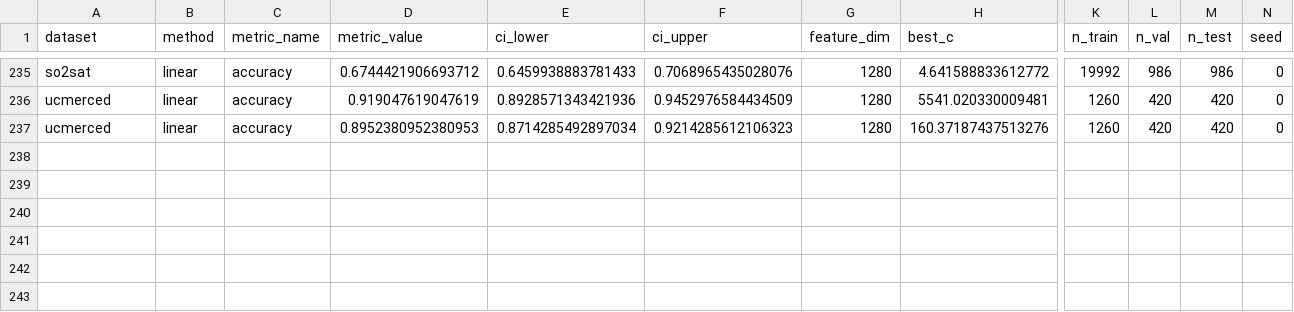
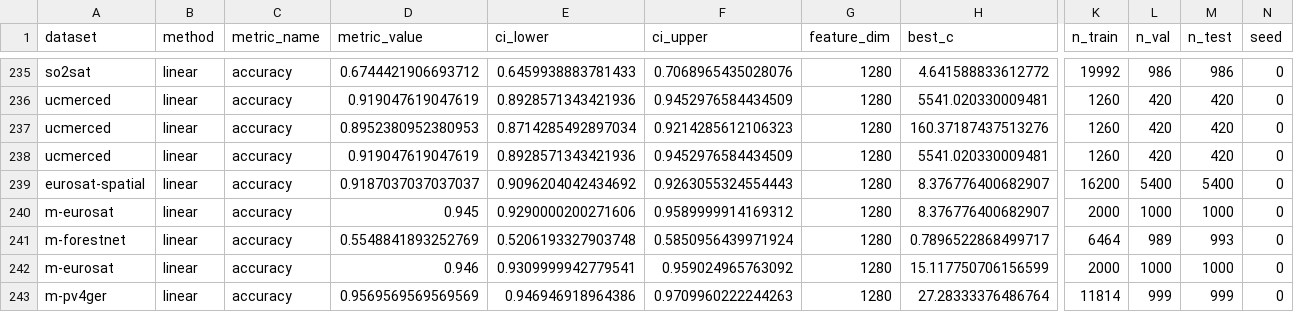
Before and after one commit to torchgeo/geo-eval-harness, a CSV file: results/models/tt_prithvi_eo_v2_600.csv, drawn as a sheet; only a part is shown, gaps mark what is left out; rows hold the shown columns only; the diff names each change by its address in the sheet, - before the commit and + after, or states it on an @@ line.

```diff
--- a/results/models/tt_prithvi_eo_v2_600.csv
+++ b/results/models/tt_prithvi_eo_v2_600.csv
+row 238: ucmerced | linear | accuracy | 0.919047619047619 | 0.8928571343421936 | 0.9452976584434509 | 1280 | 5541.020330009481 | 1260 | 420 | 420 | 0
+row 239: eurosat-spatial | linear | accuracy | 0.9187037037037037 | 0.9096204042434692 | 0.9263055324554443 | 1280 | 8.376776400682907 | 16200 | 5400 | 5400 | 0
+row 240: m-eurosat | linear | accuracy | 0.945 | 0.9290000200271606 | 0.9589999914169312 | 1280 | 8.376776400682907 | 2000 | 1000 | 1000 | 0
+row 241: m-forestnet | linear | accuracy | 0.5548841893252769 | 0.5206193327903748 | 0.5850956439971924 | 1280 | 0.7896522868499717 | 6464 | 989 | 993 | 0
+row 242: m-eurosat | linear | accuracy | 0.946 | 0.9309999942779541 | 0.959024965763092 | 1280 | 15.117750706156599 | 2000 | 1000 | 1000 | 0
+row 243: m-pv4ger | linear | accuracy | 0.9569569569569569 | 0.946946918964386 | 0.9709960222244263 | 1280 | 27.28333376486764 | 11814 | 999 | 999 | 0
```
Also changed, not shown: results/models/tt_prithvi_eo_v2_300_cls.csv, results/models/tt_prithvi_eo_v2_300_tl.csv, 6 other files.
